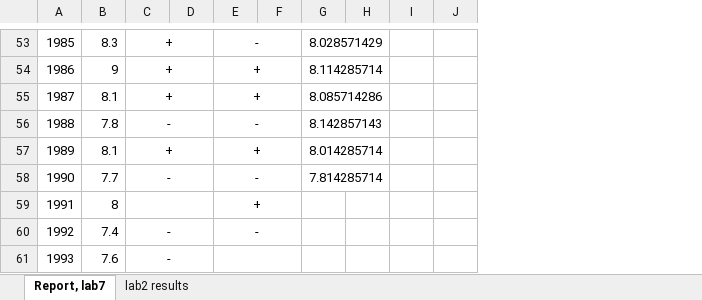
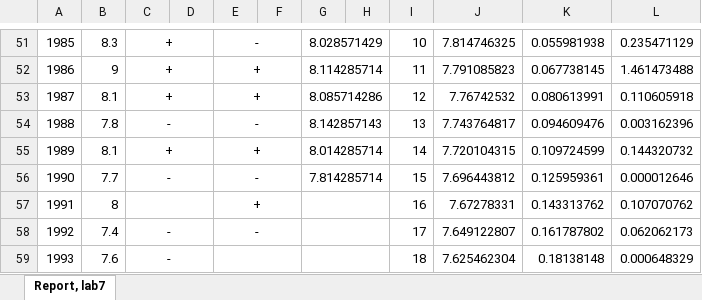
Before and after one commit to feelitbreak/uni, an Excel workbook: САВР/Лабораторные/lab7/Lab7_Var№5_Кендысь.xlsx, sheet Report, lab7, drawn as a sheet; only a part is shown, gaps mark what is left out; values as stored, in another font and other column widths than the file's, no borders; charts and pictures not drawn; removed rows and columns are numbered as before the commit, all else as after; the diff covers the shown part only; the diff names each change by its address in the sheet, - before the commit and + after, or states it on an @@ line.

```diff
--- a/САВР/Лабораторные/lab7/Lab7_Var№5_Кендысь.xlsx (sheet Report, lab7)
+++ b/САВР/Лабораторные/lab7/Lab7_Var№5_Кендысь.xlsx (sheet Report, lab7)
-sheet tab: lab2 results
-column I, empty
-column J, empty
+column I, rows 51-59: 10 | 11 | 12 | 13 | 14 | 15 | 16 | 17 | 18
+column J, rows 51-59: 7.814746325 | 7.791085823 | 7.76742532 | 7.743764817 | 7.720104315 | 7.696443812 | 7.67278331 | 7.649122807 | 7.625462304
+column K, rows 51-59: 0.055981938 | 0.067738145 | 0.080613991 | 0.094609476 | 0.109724599 | 0.125959361 | 0.143313762 | 0.161787802 | 0.18138148
+column L, rows 51-59: 0.235471129 | 1.461473488 | 0.110605918 | 0.003162396 | 0.144320732 | 0.000012646 | 0.107070762 | 0.062062173 | 0.000648329
@@ column A renumbered between rows 2 and 61 @@
+G57:H57 merged
+G58:H58 merged
+G59:H59 merged
```
Also changed, not shown: 5 added rows, 7 removed rows, 5 edited cells, cell formats and merged cells elsewhere in this sheet, formulas that keep their value, charts or pictures.
